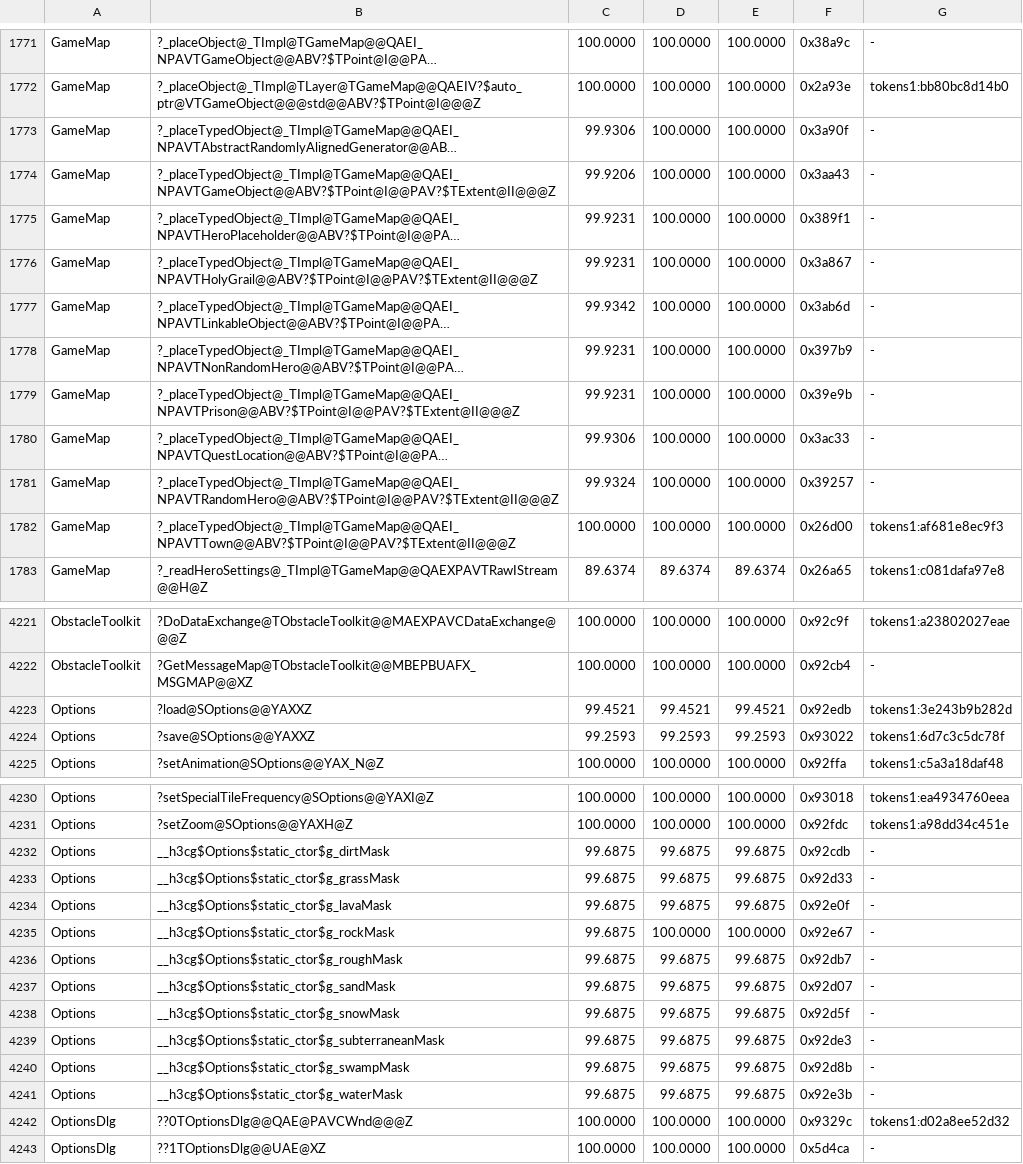
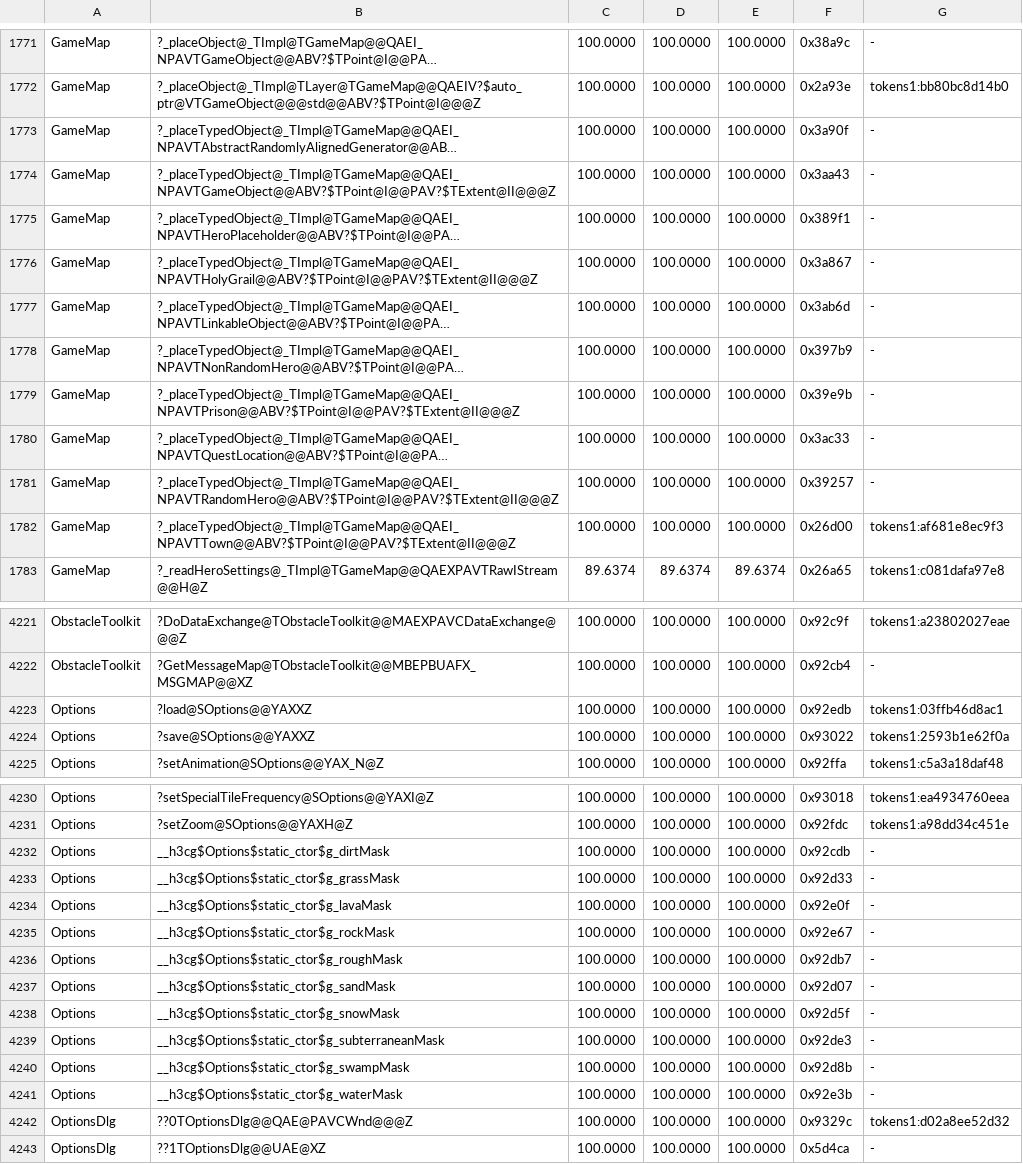
Before and after one commit to sushi-shi/homm3-decomp, a TSV file: config/match_baseline.h3maped.tsv, drawn as a sheet; only a part is shown, gaps mark what is left out; long unchanged cells end in …; the diff covers the shown part only; the diff names each change by its address in the sheet, - before the commit and + after, or states it on an @@ line.

Commit message:
Bank the map editor's Options unit
h3maped SOptions::load 99.45 -> 100, SOptions::save 99.26 -> 100, nine terrain-mask static constructors 99.69 -> 100 MAX.

```diff
--- a/config/match_baseline.h3maped.tsv
+++ b/config/match_baseline.h3maped.tsv
-C1773: 99.9306
+C1773: 100.0000
-C1774: 99.9206
+C1774: 100.0000
-C1775:C1776: 99.9231
+C1775:C1776: 100.0000
-C1777: 99.9342
+C1777: 100.0000
-C1778:C1779: 99.9231
+C1778:C1779: 100.0000
-C1780: 99.9306
+C1780: 100.0000
-C1781: 99.9324
+C1781: 100.0000
-C4223: 99.4521
+C4223: 100.0000
-D4223: 99.4521
+D4223: 100.0000
-E4223: 99.4521
+E4223: 100.0000
-G4223: tokens1:3e243b9b282d
+G4223: tokens1:03ffb46d8ac1
-C4224: 99.2593
+C4224: 100.0000
-D4224: 99.2593
+D4224: 100.0000
-E4224: 99.2593
+E4224: 100.0000
-G4224: tokens1:6d7c3c5dc78f
+G4224: tokens1:2593b1e62f0a
-C4232:C4241: 99.6875
+C4232:C4241: 100.0000
-D4232:D4234: 99.6875
+D4232:D4234: 100.0000
-E4232:E4234: 99.6875
+E4232:E4234: 100.0000
-D4236:D4241: 99.6875
+D4236:D4241: 100.0000
-E4236:E4241: 99.6875
+E4236:E4241: 100.0000
```
Also changed, not shown: 2 edited cells elsewhere in this file, 1 other file.
